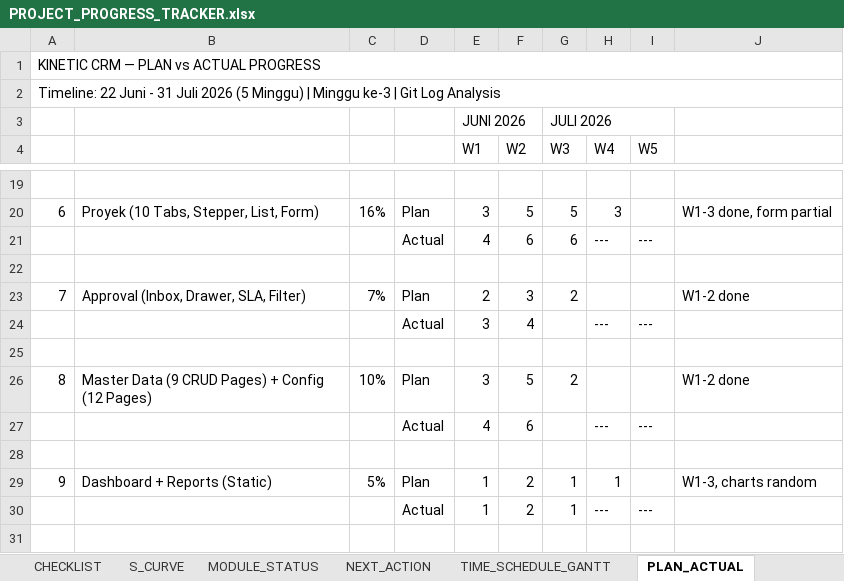
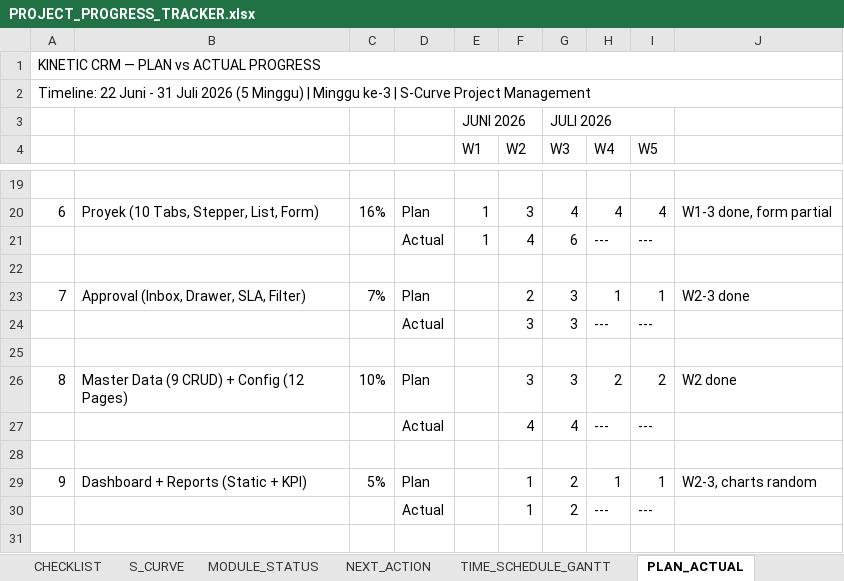
Before and after one commit to NiMain00/Kinetic-CRM, an Excel workbook: PROJECT_PROGRESS_TRACKER.xlsx, sheet PLAN_ACTUAL, drawn as a sheet; only a part is shown, gaps mark what is left out; values as stored, in another font and other column widths than the file's, no cell formats; charts and pictures not drawn; the diff covers the shown part only; the diff names each change by its address in the sheet, - before the commit and + after, or states it on an @@ line.

```diff
--- a/PROJECT_PROGRESS_TRACKER.xlsx (sheet PLAN_ACTUAL)
+++ b/PROJECT_PROGRESS_TRACKER.xlsx (sheet PLAN_ACTUAL)
-A2: …ke-3 | Git Log Analysis
+A2: …ke-3 | S-Curve Project Management
-E20 (W1): 3
+E20 (W1): 1
-F20 (W2): 5
+F20 (W2): 3
-G20 (W3): 5
+G20 (W3): 4
-H20 (W4): 3
+H20 (W4): 4
-I20 (W5): (empty)
+I20 (W5): 4
-E21 (W1): 4
+E21 (W1): 1
-F21 (W2): 6
+F21 (W2): 4
-E23 (W1): 2
+E23 (W1): (empty)
-F23 (W2): 3
+F23 (W2): 2
-G23 (W3): 2
+G23 (W3): 3
-H23 (W4): (empty)
+H23 (W4): 1
-I23 (W5): (empty)
+I23 (W5): 1
-J23: W1-2 done
+J23: W2-3 done
-E24 (W1): 3
+E24 (W1): (empty)
-F24 (W2): 4
+F24 (W2): 3
-G24 (W3): (empty)
+G24 (W3): 3
-B26: Master Data (9 CRUD Pages) + Config (12 Pages)
+B26: Master Data (9 CRUD) + Config (12 Pages)
-E26 (W1): 3
+E26 (W1): (empty)
-F26 (W2): 5
+F26 (W2): 3
-G26 (W3): 2
+G26 (W3): 3
-H26 (W4): (empty)
+H26 (W4): 2
-I26 (W5): (empty)
+I26 (W5): 2
-J26: W1-2 done
+J26: W2 done
-E27 (W1): 4
+E27 (W1): (empty)
-F27 (W2): 6
+F27 (W2): 4
-G27 (W3): (empty)
+G27 (W3): 4
-B29: Dashboard + Reports (Static)
+B29: Dashboard + Reports (Static + KPI)
-E29:E30 (W1): 1
+E29:E30 (W1): (empty)
-F29:F30 (W2): 2
+F29:F30 (W2): 1
-G29:G30 (W3): 1
+G29:G30 (W3): 2
-I29 (W5): (empty)
+I29 (W5): 1
-J29: W1-3, charts random
+J29: W2-3, charts random
```
Also changed, not shown: 6 added rows, 6 removed rows and 63 edited cells elsewhere in this sheet, sheet MASTER_PROGRESS, cell formats, charts or pictures, 20 other files.
